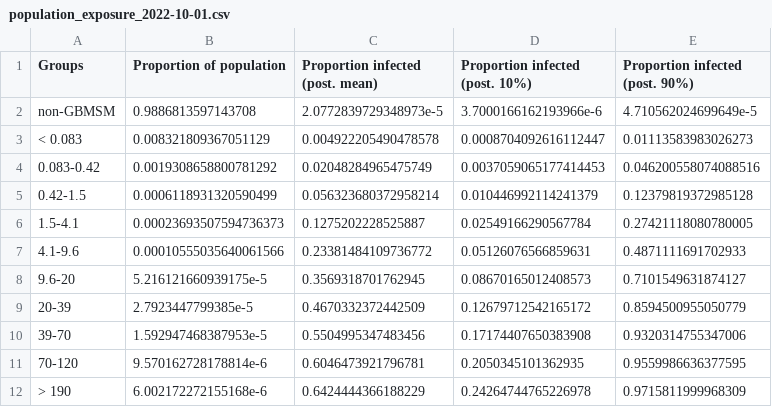
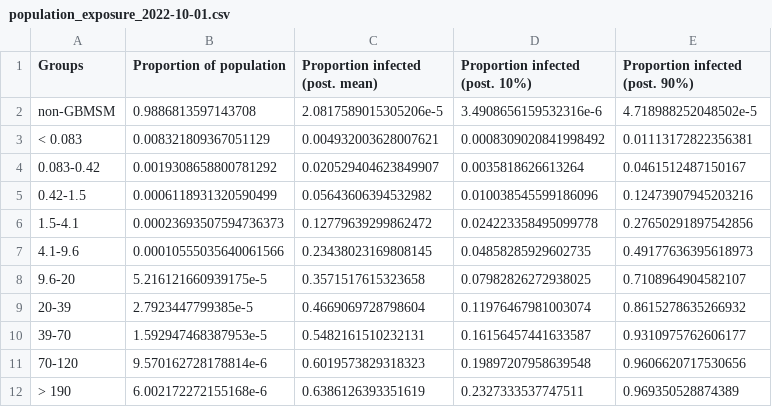
Before and after one commit to SamuelBrand1/MonkeypoxUK, a CSV file: projections/population_exposure_2022-10-01.csv, drawn as a sheet.

```diff
--- a/projections/population_exposure_2022-10-01.csv
+++ b/projections/population_exposure_2022-10-01.csv
@@ -1,12 +1,12 @@
 Groups,Proportion of population,Proportion infected (post. mean),Proportion infected (post. 10%),Proportion infected (post. 90%)
-non-GBMSM,0.9886813597143708,2.0772839729348973e-5,3.7000166162193966e-6,4.710562024699649e-5
-< 0.083,0.008321809367051129,0.004922205490478578,0.0008704092616112447,0.01113583983026273
-0.083-0.42,0.0019308658800781292,0.02048284965475749,0.0037059065177414453,0.046200558074088516
-0.42-1.5,0.0006118931320590499,0.056323680372958214,0.010446992114241379,0.12379819372985128
-1.5-4.1,0.00023693507594736373,0.1275202228525887,0.02549166290567784,0.27421118080780005
-4.1-9.6,0.00010555035640061566,0.23381484109736772,0.05126076566859631,0.4871111691702933
-9.6-20,5.216121660939175e-5,0.3569318701762945,0.08670165012408573,0.7101549631874127
-20-39,2.7923447799385e-5,0.4670332372442509,0.12679712542165172,0.8594500955050779
-39-70,1.592947468387953e-5,0.5504995347483456,0.17174407650383908,0.9320314755347006
-70-120,9.570162728178814e-6,0.6046473921796781,0.2050345101362935,0.9559986636377595
-> 190,6.002172272155168e-6,0.6424444366188229,0.24264744765226978,0.9715811999968309
+non-GBMSM,0.9886813597143708,2.0817589015305206e-5,3.4908656159532316e-6,4.718988252048502e-5
+< 0.083,0.008321809367051129,0.004932003628007621,0.0008309020841998492,0.01113172822356381
+0.083-0.42,0.0019308658800781292,0.020529404623849907,0.0035818626613264,0.0461512487150167
+0.42-1.5,0.0006118931320590499,0.05643606394532982,0.010038545599186096,0.12473907945203216
+1.5-4.1,0.00023693507594736373,0.12779639299862472,0.024223358495099778,0.27650291897542856
+4.1-9.6,0.00010555035640061566,0.23438023169808145,0.04858285929602735,0.49177636395618973
+9.6-20,5.216121660939175e-5,0.3571517615323658,0.07982826272938025,0.7108964904582107
+20-39,2.7923447799385e-5,0.4669069728798604,0.11976467981003074,0.8615278635266932
+39-70,1.592947468387953e-5,0.5482161510232131,0.16156457441633587,0.9310975762606177
+70-120,9.570162728178814e-6,0.6019573829318323,0.19897207958639548,0.9606620717530656
+> 190,6.002172272155168e-6,0.6386126393351619,0.2327333537747511,0.969350528874389
```
Also changed, not shown: projections/case_projections_unmitigated_2022-09-26.csv, projections/gbmsm_case_projections2022-09-26.csv, 8 other files.
